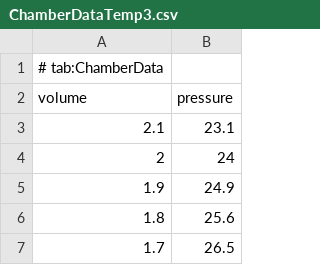
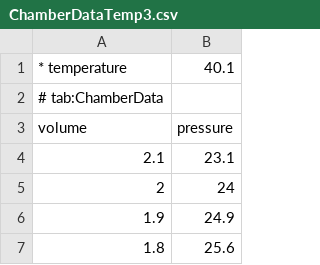
Before and after one commit to MantisLords/Mantis, a CSV file: Mantis.Workspace/C1_Trials/V31_RealGasStateVariables/Data_Smailagic_Karb/Data/ChamberDataTemp3.csv, drawn as a sheet; only a part is shown; the shorter side is filled out with more unchanged rows.

```diff
--- a/Mantis.Workspace/C1_Trials/V31_RealGasStateVariables/Data_Smailagic_Karb/Data/ChamberDataTemp3.csv
+++ b/Mantis.Workspace/C1_Trials/V31_RealGasStateVariables/Data_Smailagic_Karb/Data/ChamberDataTemp3.csv
@@ -1 +1,2 @@
+* temperature,40.1
 # tab:ChamberData
```
Also changed, not shown: Mantis.Workspace/C1_Trials/V31_RealGasStateVariables/Data_Smailagic_Karb/Data/ChamberDataTemp1.csv, Mantis.Workspace/C1_Trials/V31_RealGasStateVariables/Data_Smailagic_Karb/Data/ChamberDataTemp2.csv, 7 other files.
